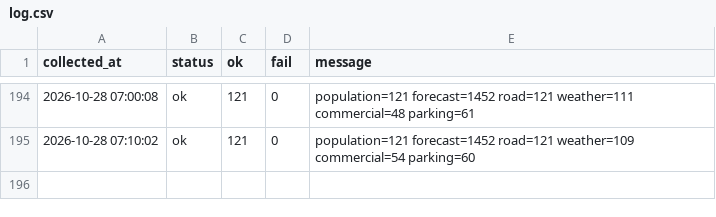
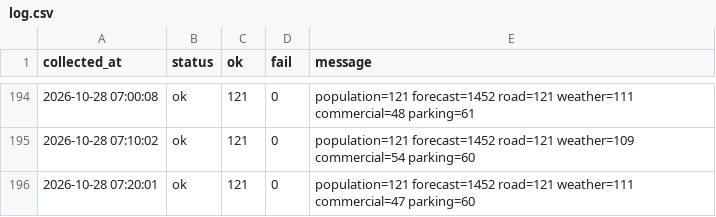
Before and after one commit to DylanKimGabia/jariisseoul-data, a CSV file: data/citydata/log.csv, drawn as a sheet; only a part is shown, gaps mark what is left out; the diff names each change by its address in the sheet, - before the commit and + after, or states it on an @@ line.

```diff
--- a/data/citydata/log.csv
+++ b/data/citydata/log.csv
+row 196: 2026-10-28 07:20:01 | ok | 121 | 0 | population=121 forecast=1452 road=121 weather=111 commercial=47 parking=60
```
Also changed, not shown: data/citydata/commercial/2026-10-28.csv, data/log.csv, 7 other files.
